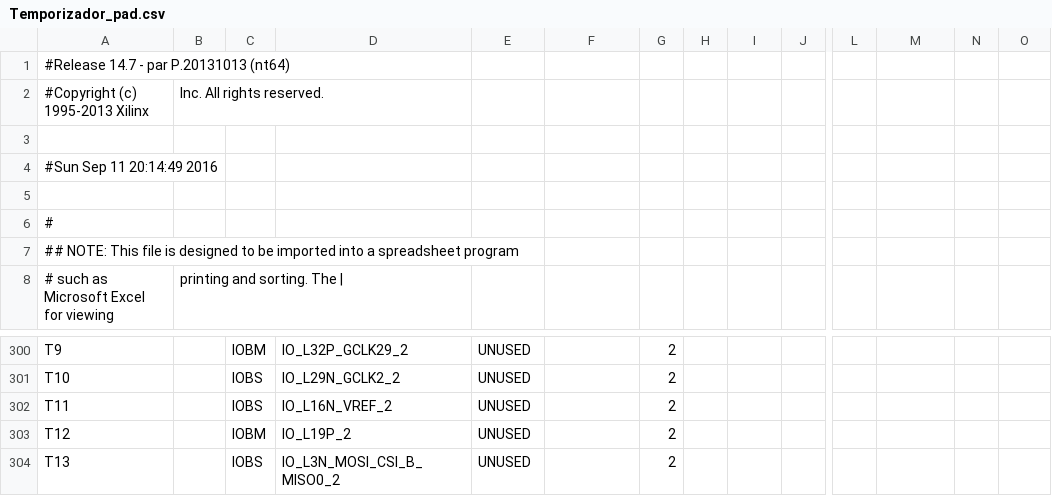
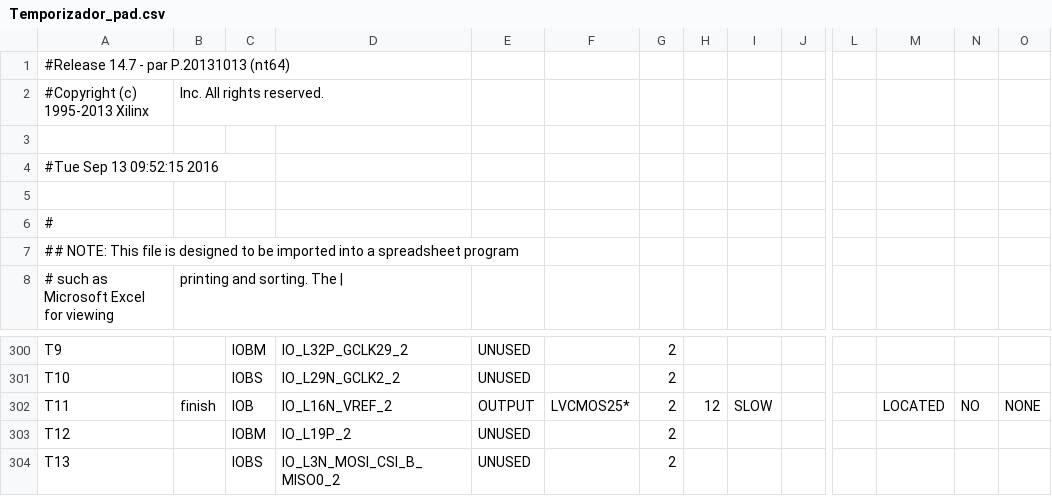
Before and after one commit to Sebas95/Proyecto1Taller, a CSV file: MonitorVGA/Temporizador_pad.csv, drawn as a sheet; only a part is shown, gaps mark what is left out; the diff names each change by its address in the sheet, - before the commit and + after, or states it on an @@ line.

```diff
--- a/MonitorVGA/Temporizador_pad.csv
+++ b/MonitorVGA/Temporizador_pad.csv
-A4: #Sun Sep 11 20:14:49 2016
+A4: #Tue Sep 13 09:52:15 2016
-B302: (empty)
+B302: finish
-C302: IOBS
+C302: IOB
-E302: UNUSED
+E302: OUTPUT
-F302: (empty)
+F302: LVCMOS25*
-H302: (empty)
+H302: 12
-I302: (empty)
+I302: SLOW
-M302: (empty)
+M302: LOCATED
-N302: (empty)
+N302: NO
-O302: (empty)
+O302: NONE
```
Also changed, not shown: 54 other files.
